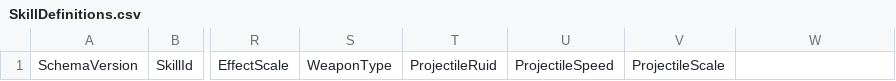
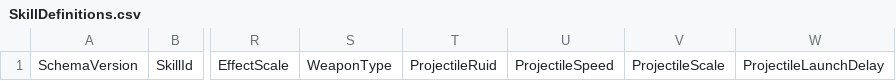
Before and after one commit to MagunMadown/MapleTactics, a CSV file: RootDesk/MyDesk/03_Data/SkillDefinitions.csv, drawn as a sheet; only a part is shown, gaps mark what is left out; the diff names each change by its address in the sheet, - before the commit and + after, or states it on an @@ line.

```diff
--- a/RootDesk/MyDesk/03_Data/SkillDefinitions.csv
+++ b/RootDesk/MyDesk/03_Data/SkillDefinitions.csv
-W1: (empty)
+W1: ProjectileLaunchDelay
```
Also changed, not shown: RootDesk/MyDesk/03_Data/ArcherSkillDefinitions.csv, RootDesk/MyDesk/03_Data/EnemySkillDefinitions.csv, 18 other files.
